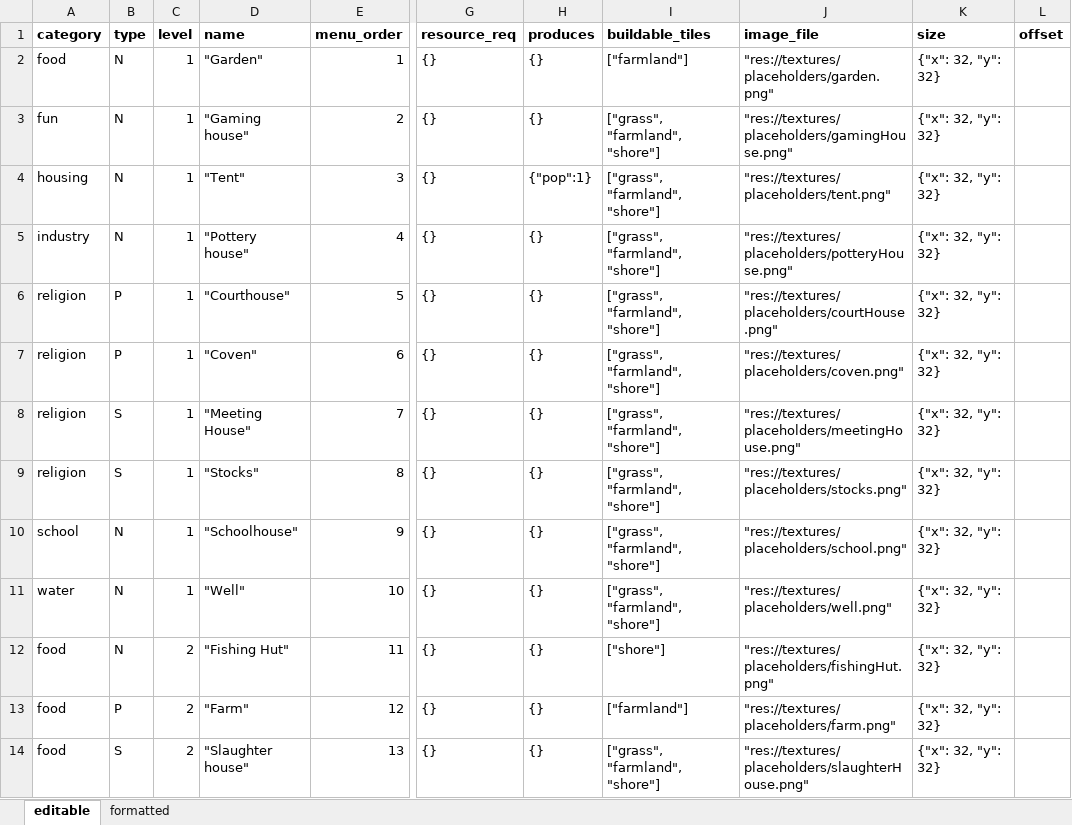
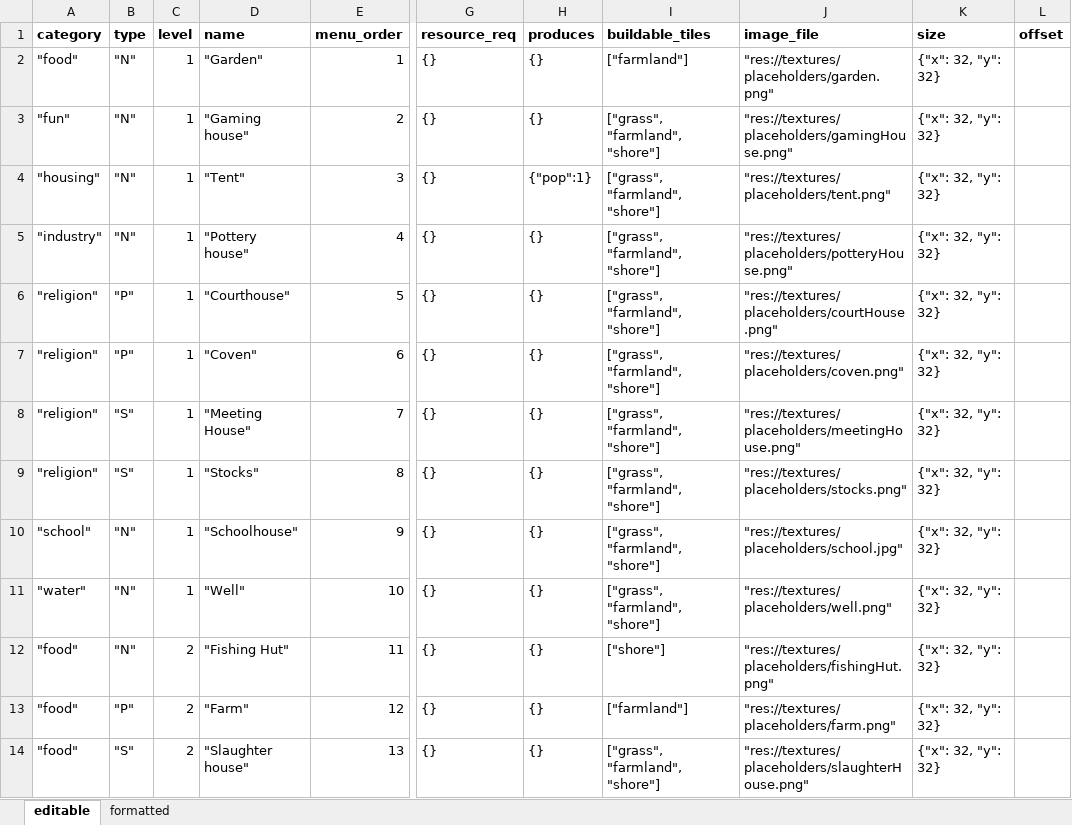
Before and after one commit to ledfox/godotCityBuilder, an Excel workbook: CityBuilder/resources/configEditor.xlsx, sheet editable, drawn as a sheet; only a part is shown, gaps mark what is left out; values as stored, in another font and other column widths than the file's, no borders; the diff covers the shown part only; the diff names each change by its address in the sheet, - before the commit and + after, or states it on an @@ line.

```diff
--- a/CityBuilder/resources/configEditor.xlsx (sheet editable)
+++ b/CityBuilder/resources/configEditor.xlsx (sheet editable)
-A2 (category): food
+A2 (category): "food"
-B2:B5 (type): N
+B2:B5 (type): "N"
-A3 (category): fun
+A3 (category): "fun"
-A4 (category): housing
+A4 (category): "housing"
-A5 (category): industry
+A5 (category): "industry"
-A6:A9 (category): religion
+A6:A9 (category): "religion"
-B6:B7 (type): P
+B6:B7 (type): "P"
-B8:B9 (type): S
+B8:B9 (type): "S"
-A10 (category): school
+A10 (category): "school"
-B10:B12 (type): N
+B10:B12 (type): "N"
-J10 (image_file): "res://textures/placeholders/school.png"
+J10 (image_file): "res://textures/placeholders/school.jpg"
-A11 (category): water
+A11 (category): "water"
-A12:A14 (category): food
+A12:A14 (category): "food"
-B13 (type): P
+B13 (type): "P"
-B14 (type): S
+B14 (type): "S"
```
Also changed, not shown: 64 edited cells elsewhere in this sheet, sheet formatted, formulas that keep their value, 7 other files.
